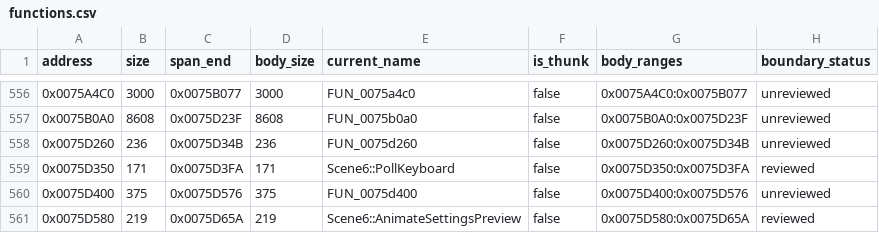
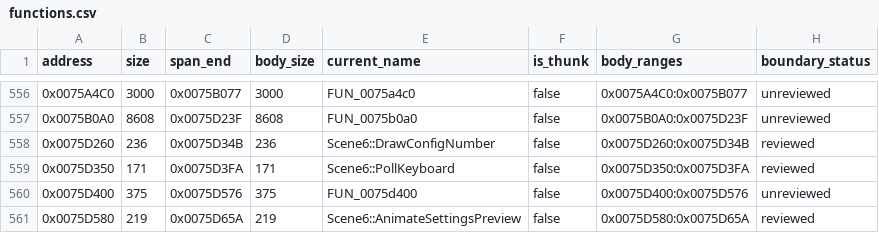
Before and after one commit to N0zoM1z0/Eternal-Fighter-Zero, a CSV file: config/functions.csv, drawn as a sheet; only a part is shown, gaps mark what is left out.

```diff
--- a/config/functions.csv
+++ b/config/functions.csv
@@ -557,3 +557,3 @@ address,size,span_end,body_size,current_name,is_thunk,body_ranges,boundary_statu
 0x0075B0A0,8608,0x0075D23F,8608,FUN_0075b0a0,false,0x0075B0A0:0x0075D23F,unreviewed
-0x0075D260,236,0x0075D34B,236,FUN_0075d260,false,0x0075D260:0x0075D34B,unreviewed
+0x0075D260,236,0x0075D34B,236,Scene6::DrawConfigNumber,false,0x0075D260:0x0075D34B,reviewed
 0x0075D350,171,0x0075D3FA,171,Scene6::PollKeyboard,false,0x0075D350:0x0075D3FA,reviewed
```
Also changed, not shown: config/function-boundaries.csv, config/function-origins.csv, 8 other files.
